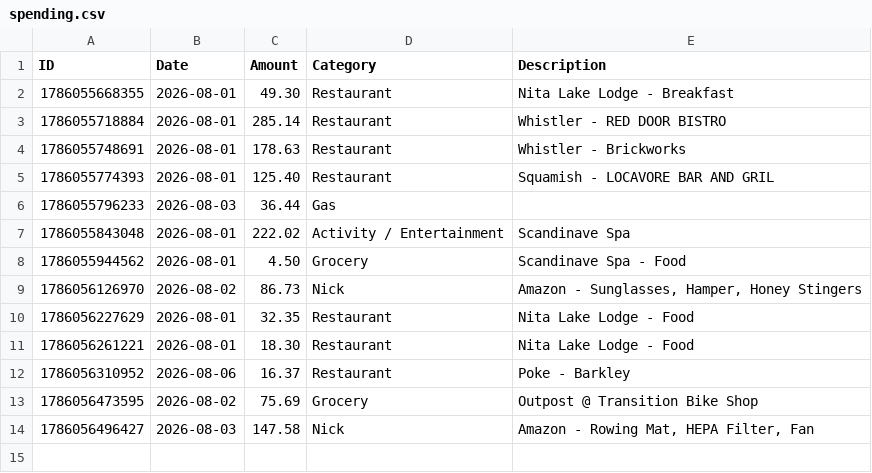
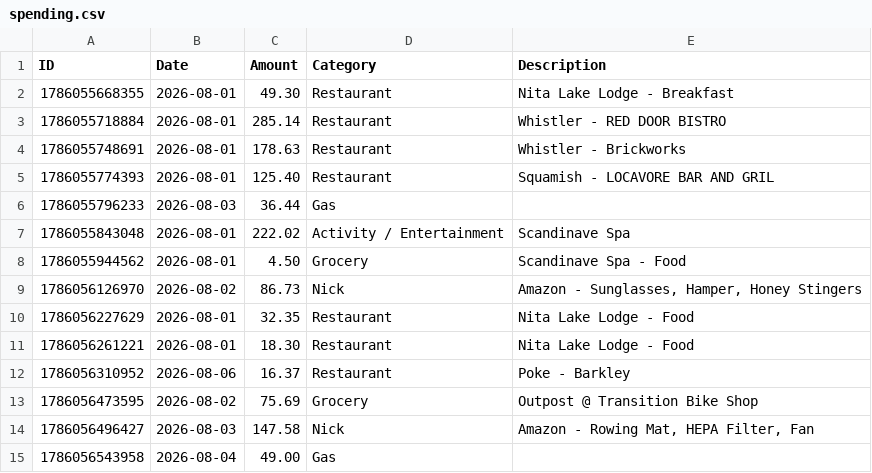
Before and after one commit to swaterman19/budget_app, a CSV file: data/spending.csv, drawn as a sheet; the diff names each change by its address in the sheet, - before the commit and + after, or states it on an @@ line.

Commit message:
Add expense: Gas $49.00

```diff
--- a/data/spending.csv
+++ b/data/spending.csv
+row 15: 1786056543958 | 2026-08-04 | 49.00 | Gas
```
